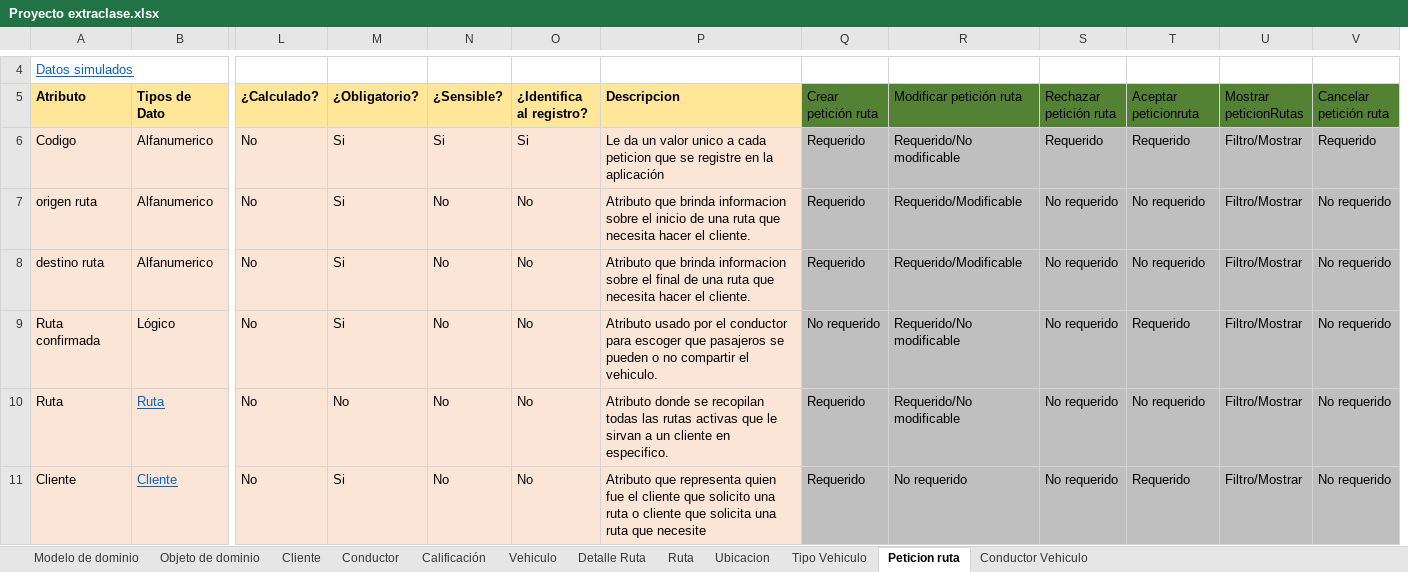
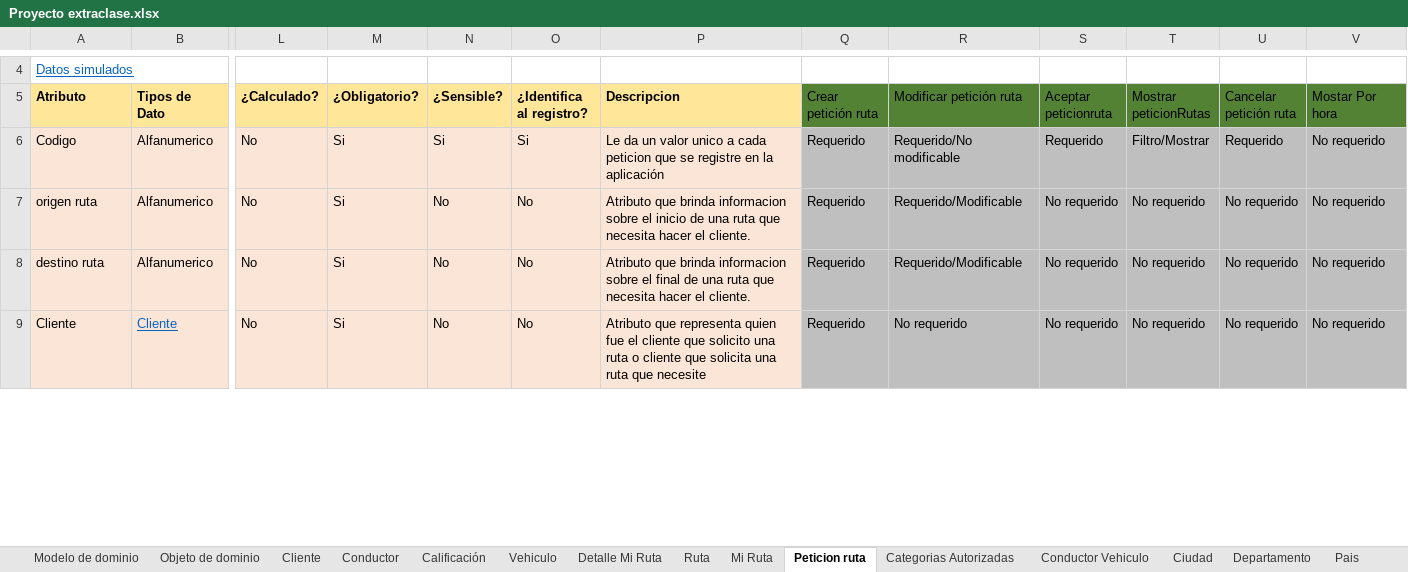
Before and after one commit to federico1605/RepositorioDOO, an Excel workbook: ExtraClase/Modelado de Dominio/Modelo enriquesido/Proyecto extraclase.xlsx, sheet Peticion ruta, drawn as a sheet; only a part is shown, gaps mark what is left out; values as stored, in another font and other column widths than the file's, no borders; removed rows and columns are numbered as before the commit, all else as after; rows hold the shown columns only; the diff covers the shown part only; the diff names each change by its address in the sheet, - before the commit and + after, or states it on an @@ line.

```diff
--- a/ExtraClase/Modelado de Dominio/Modelo enriquesido/Proyecto extraclase.xlsx (sheet Peticion ruta)
+++ b/ExtraClase/Modelado de Dominio/Modelo enriquesido/Proyecto extraclase.xlsx (sheet Peticion ruta)
-sheet tab: Detalle Ruta
+sheet tab: Detalle Mi Ruta
-sheet tab: Ubicacion
-sheet tab: Tipo Vehiculo
+sheet tab: Mi Ruta
+sheet tab: Categorias Autorizadas
+sheet tab: Ciudad
+sheet tab: Departamento
+sheet tab: Pais
-column U (Mostrar peticionRutas), rows 6-8: all Filtro/Mostrar; row 11: Filtro/Mostrar
+column V (Mostar Por hora), rows 6-9: all No requerido
-S5: Rechazar petición ruta
+S5: Aceptar peticionruta
-T5: Aceptar peticionruta
+T5: Mostrar peticionRutas
-T6 (Mostrar peticionRutas): Requerido
+T6 (Mostrar peticionRutas): Filtro/Mostrar
-row 9: Ruta confirmada | Lógico | No | Si | No | No | Atributo usado por el conductor para escoger que pasajeros se pueden o no compartir el vehiculo. | No requerido | Requerido/No modificable | No requerido | Requerido | Filtro/Mostrar | No requerido
-row 10: Ruta | Ruta | No | No | No | No | Atributo donde se recopilan todas las rutas activas que le sirvan a un cliente en especifico. | Requerido | Requerido/No modificable | No requerido | No requerido | Filtro/Mostrar | No requerido
-T9 (Mostrar peticionRutas): Requerido
+T9 (Mostrar peticionRutas): No requerido
```
Also changed, not shown: 1 added row, 4 removed rows, 20 edited cells and cell formats elsewhere in this sheet, sheet Ruta, sheet Vehiculo, sheet Cliente, sheet Detalle Mi Ruta, sheet Conductor, sheet Calificación, 2 more sheets, other sheet tabs, formulas that keep their value, charts or pictures, ExtraClase/Modelado de Dominio/Modelo enriquesido/Datos simulados.xlsx, 3 other files.
